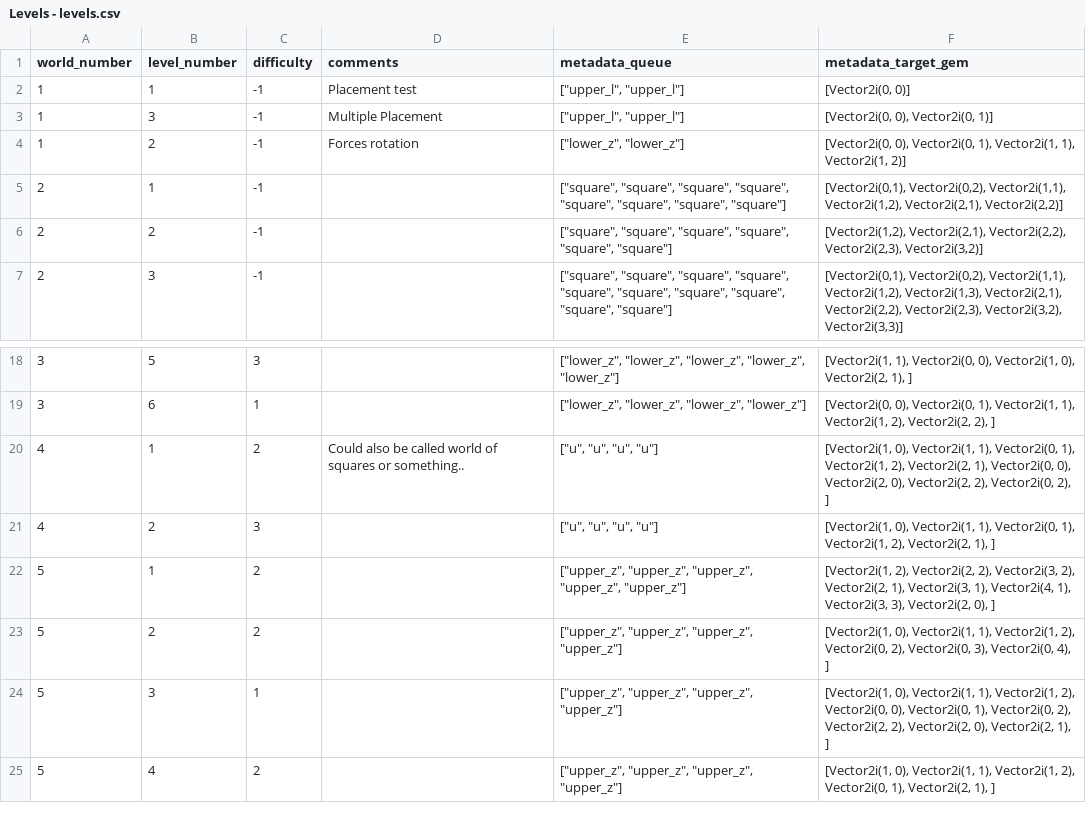
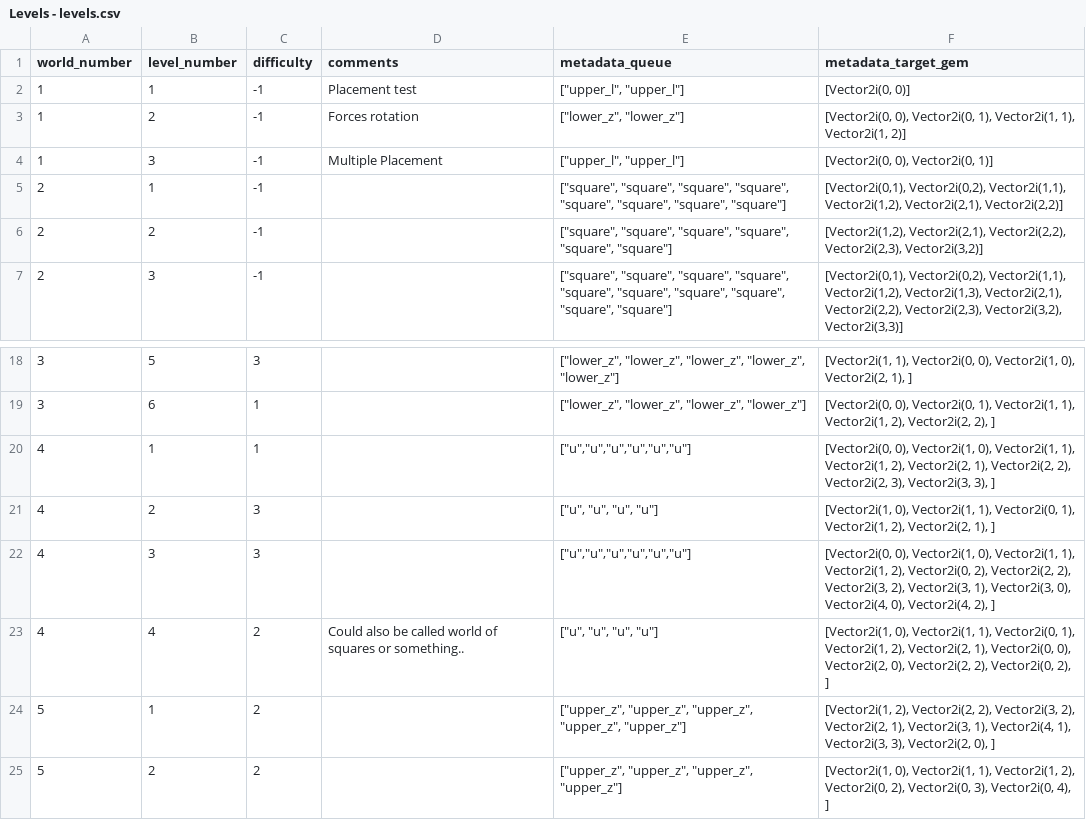
Before and after one commit to TravisBumgarner/candlelight, a CSV file: levels_source_of_truth/ingestion/Levels - levels.csv, drawn as a sheet; only a part is shown, gaps mark what is left out; the shorter side is filled out with more unchanged rows; the diff covers the shown part only.

```diff
--- a/levels_source_of_truth/ingestion/Levels - levels.csv
+++ b/levels_source_of_truth/ingestion/Levels - levels.csv
@@ -2,4 +2,4 @@ world_number,level_number,difficulty,comments,metadata_queue,metadata_target_gem
 1,1,-1,Placement test,"[""upper_l"", ""upper_l""]","[Vector2i(0, 0)]"
+1,2,-1,Forces rotation,"[""lower_z"", ""lower_z""]","[Vector2i(0, 0), Vector2i(0, 1), Vector2i(1, 1), Vector2i(1, 2)]"
 1,3,-1,Multiple Placement,"[""upper_l"", ""upper_l""]","[Vector2i(0, 0), Vector2i(0, 1)]"
-1,2,-1,Forces rotation,"[""lower_z"", ""lower_z""]","[Vector2i(0, 0), Vector2i(0, 1), Vector2i(1, 1), Vector2i(1, 2)]"
 2,1,-1,,"[""square"", ""square"", ""square"", ""square"", ""square"", ""square"", ""square"", ""square""]","[Vector2i(0,1), Vector2i(0,2), Vector2i(1,1), Vector2i(1,2), Vector2i(2,1), Vector2i(2,2)]"
@@ -19,4 +19,6 @@ world_number,level_number,difficulty,comments,metadata_queue,metadata_target_gem
 3,6,1,,"[""lower_z"", ""lower_z"", ""lower_z"", ""lower_z""]","[Vector2i(0, 0), Vector2i(0, 1), Vector2i(1, 1), Vector2i(1, 2), Vector2i(2, 2), ]"
-4,1,2,Could also be called world of squares or something..,"[""u"", ""u"", ""u"", ""u""]","[Vector2i(1, 0), Vector2i(1, 1), Vector2i(0, 1), Vector2i(1, 2), Vector2i(2, 1), Vector2i(0, 0), Vector2i(2, 0), Vector2i(2, 2), Vector2i(0, 2), ]"
+4,1,1,,"[""u"",""u"",""u"",""u"",""u"",""u""]","[Vector2i(0, 0), Vector2i(1, 0), Vector2i(1, 1), Vector2i(1, 2), Vector2i(2, 1), Vector2i(2, 2), Vector2i(2, 3), Vector2i(3, 3), ]"
 4,2,3,,"[""u"", ""u"", ""u"", ""u""]","[Vector2i(1, 0), Vector2i(1, 1), Vector2i(0, 1), Vector2i(1, 2), Vector2i(2, 1), ]"
+4,3,3,,"[""u"",""u"",""u"",""u"",""u"",""u""]","[Vector2i(0, 0), Vector2i(1, 0), Vector2i(1, 1), Vector2i(1, 2), Vector2i(0, 2), Vector2i(2, 2), Vector2i(3, 2), Vector2i(3, 1), Vector2i(3, 0), Vector2i(4, 0), Vector2i(4, 2), ]"
+4,4,2,Could also be called world of squares or something..,"[""u"", ""u"", ""u"", ""u""]","[Vector2i(1, 0), Vector2i(1, 1), Vector2i(0, 1), Vector2i(1, 2), Vector2i(2, 1), Vector2i(0, 0), Vector2i(2, 0), Vector2i(2, 2), Vector2i(0, 2), ]"
 5,1,2,,"[""upper_z"", ""upper_z"", ""upper_z"", ""upper_z"", ""upper_z""]","[Vector2i(1, 2), Vector2i(2, 2), Vector2i(3, 2), Vector2i(2, 1), Vector2i(3, 1), Vector2i(4, 1), Vector2i(3, 3), Vector2i(2, 0), ]"
```
Also changed, not shown: 12 added rows and 19 edited cells elsewhere in this file, 28 other files.
